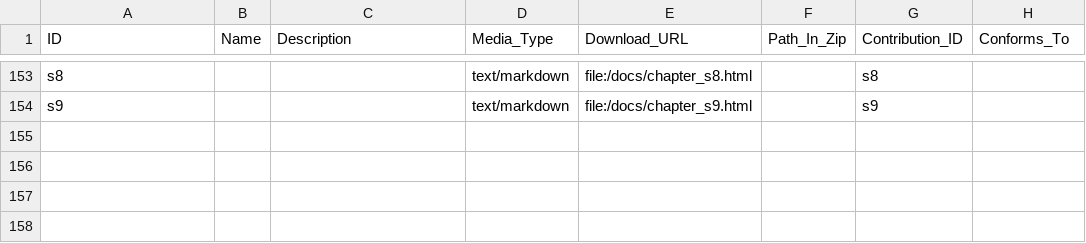
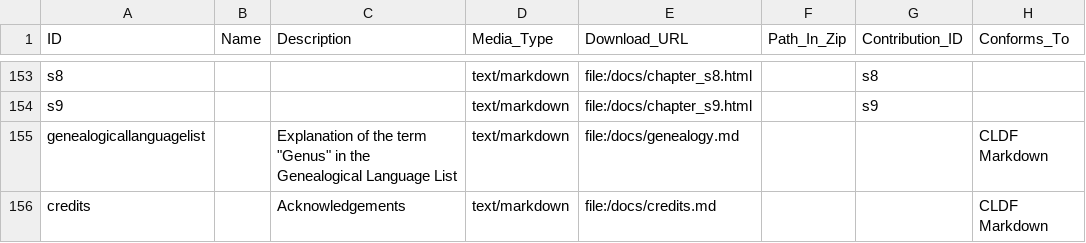
Before and after one commit to cldf-datasets/wals, a CSV file: cldf/media.csv, drawn as a sheet; only a part is shown, gaps mark what is left out.

```diff
--- a/cldf/media.csv
+++ b/cldf/media.csv
@@ -154 +154,3 @@ s8,,,text/markdown,file:/docs/chapter_s8.html,,s8,
 s9,,,text/markdown,file:/docs/chapter_s9.html,,s9,
+genealogicallanguagelist,,"Explanation of the term ""Genus"" in the Genealogical Language List",text/markdown,file:/docs/genealogy.md,,,CLDF Markdown
+credits,,Acknowledgements,text/markdown,file:/docs/credits.md,,,CLDF Markdown
```
Also changed, not shown: 12 other files.
